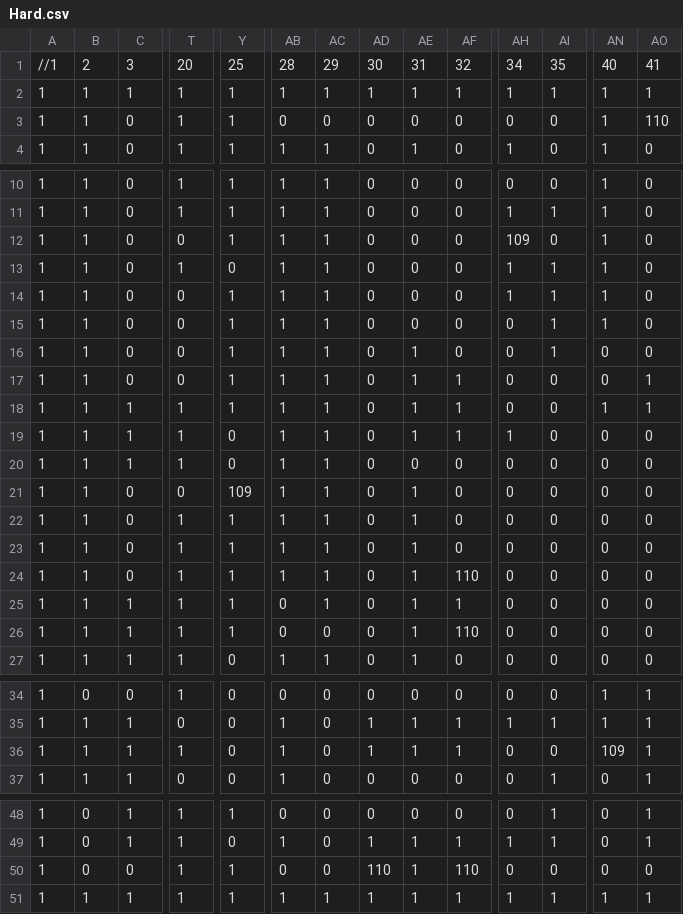
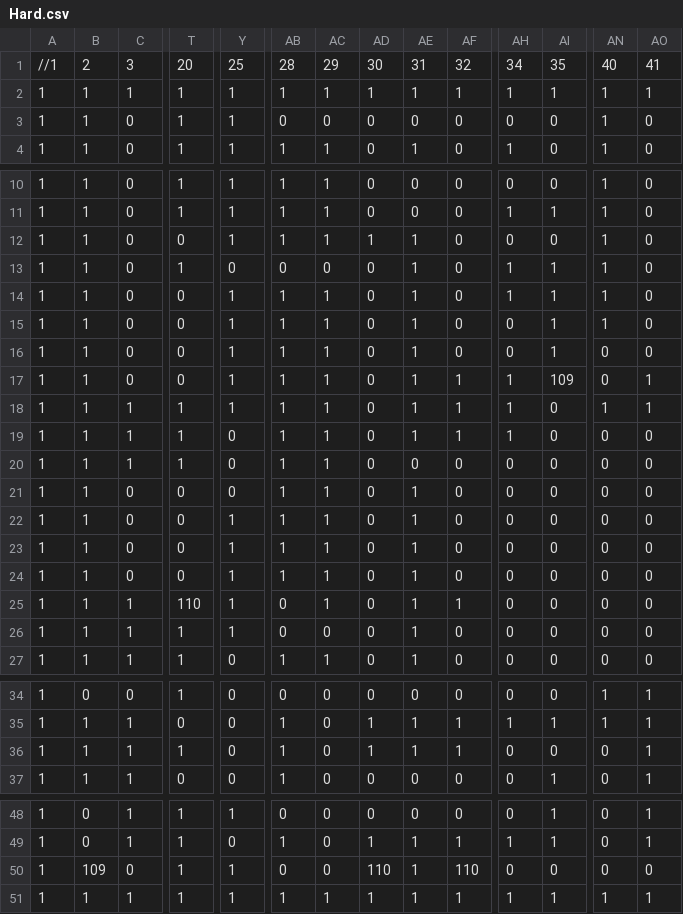
Before and after one commit to Glenn-Pao/SP4, a CSV file: SP4/Base/Image/Maps/Game 1/Hard.csv, drawn as a sheet; only a part is shown, gaps mark what is left out; the diff names each change by its address in the sheet, - before the commit and + after, or states it on an @@ line.

Commit message:
Add difficulty selection at game hub
Edited a bit of Game 1 Map

```diff
--- a/SP4/Base/Image/Maps/Game 1/Hard.csv
+++ b/SP4/Base/Image/Maps/Game 1/Hard.csv
-AO3: 110
+AO3: 0
-AD12: 0
+AD12: 1
-AE12:AE15: 0
+AE12:AE15: 1
-AH12: 109
+AH12: 0
-AB13: 1
+AB13: 0
-AC13: 1
+AC13: 0
-AH17:AH18: 0
+AH17:AH18: 1
-AI17: 0
+AI17: 109
-Y21: 109
+Y21: 0
-T22:T24: 1
+T22:T24: 0
-AF24: 110
+AF24: 0
-T25: 1
+T25: 110
-AF26: 110
+AF26: 0
-AN36: 109
+AN36: 0
-B50: 0
+B50: 109
```
Also changed, not shown: SP4/Base/Image/Maps/Game 1/Easy.csv, SP4/Base/Image/Maps/Game 1/Medium.csv, 33 other files.
